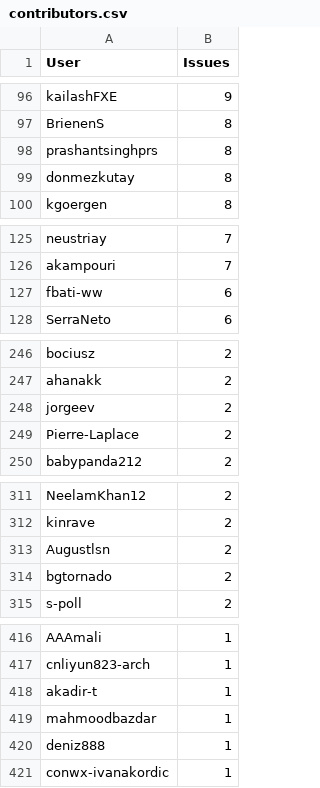
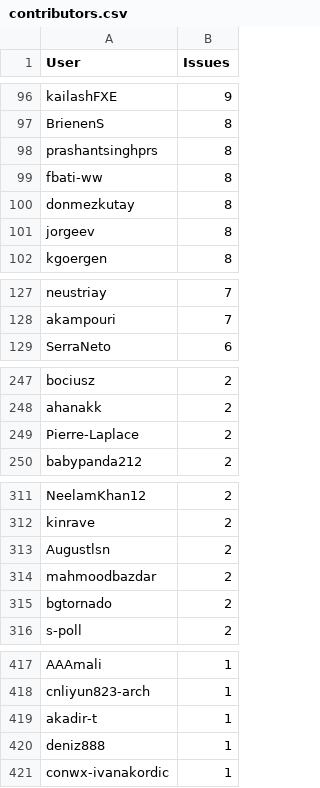
Before and after one commit to C2SM/zonda-statistics, a CSV file: csv/contributors.csv, drawn as a sheet; only a part is shown, gaps mark what is left out.

```diff
--- a/csv/contributors.csv
+++ b/csv/contributors.csv
@@ -98,3 +98,5 @@ BrienenS,8
 prashantsinghprs,8
+fbati-ww,8
 donmezkutay,8
+jorgeev,8
 kgoergen,8
@@ -126,3 +128,2 @@ neustriay,7
 akampouri,7
-fbati-ww,6
 SerraNeto,6
@@ -247,3 +248,2 @@ bociusz,2
 ahanakk,2
-jorgeev,2
 Pierre-Laplace,2
@@ -313,2 +313,3 @@ kinrave,2
 Augustlsn,2
+mahmoodbazdar,2
 bgtornado,2
@@ -418,3 +419,2 @@ cnliyun823-arch,1
 akadir-t,1
-mahmoodbazdar,1
 deniz888,1
```
Also changed, not shown: csv/label_combinations.csv, csv/labels.csv, 8 other files.
